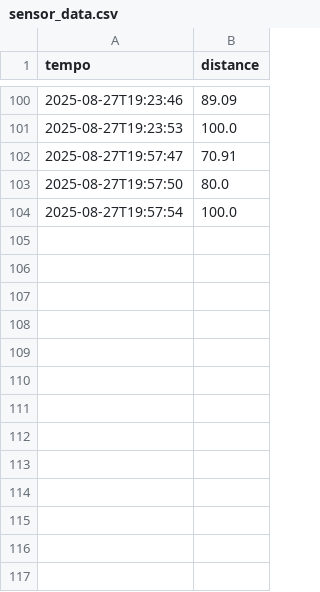
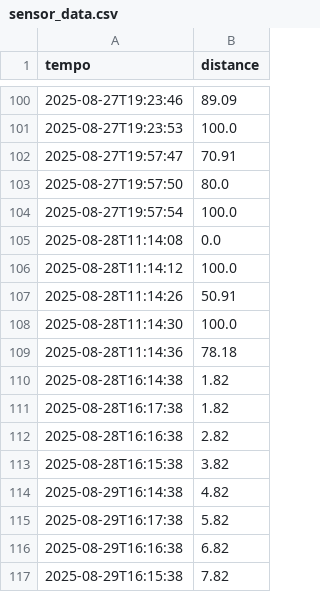
Before and after one commit to viniciushashizume/Projeto-Alimentador-LABRIOT-2, a CSV file: sensor_data.csv, drawn as a sheet; only a part is shown, gaps mark what is left out.

```diff
--- a/sensor_data.csv
+++ b/sensor_data.csv
@@ -104 +104,14 @@ tempo,distance
 2025-08-27T19:57:54,100.0
+2025-08-28T11:14:08,0.0
+2025-08-28T11:14:12,100.0
+2025-08-28T11:14:26,50.91
+2025-08-28T11:14:30,100.0
+2025-08-28T11:14:36,78.18
+2025-08-28T16:14:38,1.82
+2025-08-28T16:17:38,1.82
+2025-08-28T16:16:38,2.82
+2025-08-28T16:15:38,3.82
+2025-08-29T16:14:38,4.82
+2025-08-29T16:17:38,5.82
+2025-08-29T16:16:38,6.82
+2025-08-29T16:15:38,7.82
```
Also changed, not shown: 8 other files.
